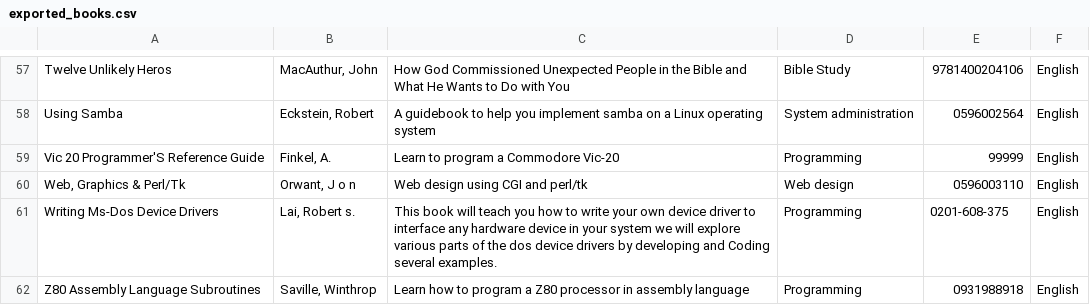
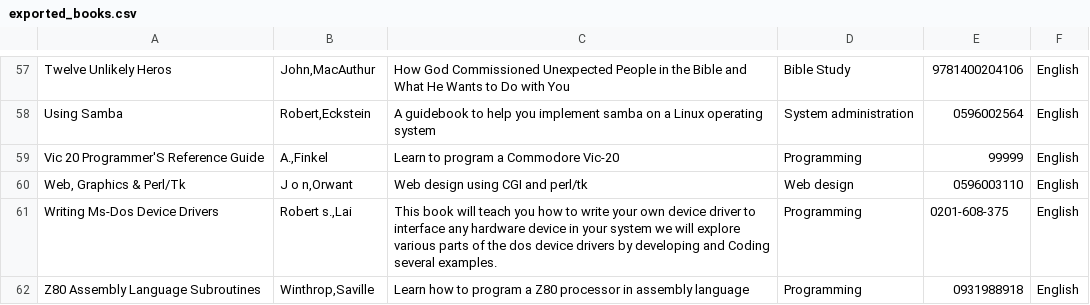
Before and after one commit to rokii2016/django_local_library, a CSV file: exported_books.csv, drawn as a sheet; only a part is shown, gaps mark what is left out; the diff covers the shown part only.

```diff
--- a/exported_books.csv
+++ b/exported_books.csv
@@ -61,6 +61,6 @@
-"Twelve Unlikely Heros","MacAuthur, John","How God Commissioned Unexpected People in the Bible and What He Wants to Do with You","Bible Study","9781400204106","English"
-"Using Samba","Eckstein, Robert","A guidebook to help you implement samba on a Linux operating system","System administration","0596002564","English"
-"Vic 20 Programmer'S Reference Guide","Finkel, A.","Learn to program a Commodore Vic-20","Programming","99999","English"
-"Web, Graphics & Perl/Tk","Orwant, J o n","Web design using CGI and perl/tk","Web design","0596003110","English"
-"Writing Ms-Dos Device Drivers","Lai, Robert s.","This book will teach you how to write your own device driver to interface any hardware device in your system we will explore various parts of the dos device drivers by developing and Coding several examples.","Programming","0201-608-375","English"
-"Z80 Assembly Language Subroutines","Saville, Winthrop","Learn how to program a Z80 processor in assembly language","Programming","0931988918","English"
+"Twelve Unlikely Heros"," John,MacAuthur","How God Commissioned Unexpected People in the Bible and What He Wants to Do with You","Bible Study","9781400204106","English"
+"Using Samba"," Robert,Eckstein","A guidebook to help you implement samba on a Linux operating system","System administration","0596002564","English"
+"Vic 20 Programmer'S Reference Guide"," A.,Finkel","Learn to program a Commodore Vic-20","Programming","99999","English"
+"Web, Graphics & Perl/Tk"," J o n,Orwant","Web design using CGI and perl/tk","Web design","0596003110","English"
+"Writing Ms-Dos Device Drivers"," Robert s.,Lai","This book will teach you how to write your own device driver to interface any hardware device in your system we will explore various parts of the dos device drivers by developing and Coding several examples.","Programming","0201-608-375","English"
+"Z80 Assembly Language Subroutines"," Winthrop,Saville","Learn how to program a Z80 processor in assembly language","Programming","0931988918","English"
```
Also changed, not shown: 56 edited cells elsewhere in this file, 7 other files.
